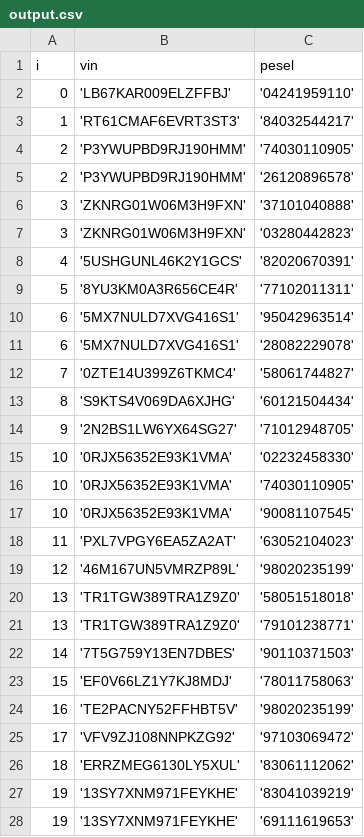
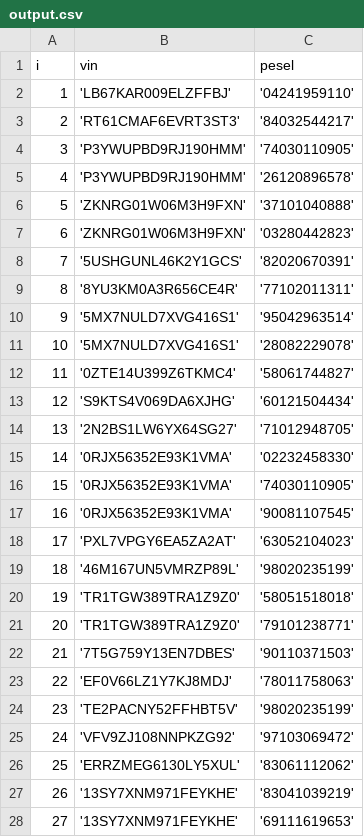
Before and after one commit to NiebieskiRekin/DB-Drogowka, a CSV file: migrations/Osoby_Pojazdy/output.csv, drawn as a sheet; only a part is shown; the diff covers the shown part only.

Commit message:
bugfix migrations after addding fake-pk

```diff
--- a/migrations/Osoby_Pojazdy/output.csv
+++ b/migrations/Osoby_Pojazdy/output.csv
@@ -1,28 +1,28 @@
 i,vin,pesel
-0,'LB67KAR009ELZFFBJ','04241959110'
-1,'RT61CMAF6EVRT3ST3','84032544217'
-2,'P3YWUPBD9RJ190HMM','74030110905'
-2,'P3YWUPBD9RJ190HMM','26120896578'
-3,'ZKNRG01W06M3H9FXN','37101040888'
-3,'ZKNRG01W06M3H9FXN','03280442823'
-4,'5USHGUNL46K2Y1GCS','82020670391'
-5,'8YU3KM0A3R656CE4R','77102011311'
-6,'5MX7NULD7XVG416S1','95042963514'
-6,'5MX7NULD7XVG416S1','28082229078'
-7,'0ZTE14U399Z6TKMC4','58061744827'
-8,'S9KTS4V069DA6XJHG','60121504434'
-9,'2N2BS1LW6YX64SG27','71012948705'
-10,'0RJX56352E93K1VMA','02232458330'
-10,'0RJX56352E93K1VMA','74030110905'
-10,'0RJX56352E93K1VMA','90081107545'
-11,'PXL7VPGY6EA5ZA2AT','63052104023'
-12,'46M167UN5VMRZP89L','98020235199'
-13,'TR1TGW389TRA1Z9Z0','58051518018'
-13,'TR1TGW389TRA1Z9Z0','79101238771'
-14,'7T5G759Y13EN7DBES','90110371503'
-15,'EF0V66LZ1Y7KJ8MDJ','78011758063'
-16,'TE2PACNY52FFHBT5V','98020235199'
-17,'VFV9ZJ108NNPKZG92','97103069472'
-18,'ERRZMEG6130LY5XUL','83061112062'
-19,'13SY7XNM971FEYKHE','83041039219'
-19,'13SY7XNM971FEYKHE','69111619653'
+1,'LB67KAR009ELZFFBJ','04241959110'
+2,'RT61CMAF6EVRT3ST3','84032544217'
+3,'P3YWUPBD9RJ190HMM','74030110905'
+4,'P3YWUPBD9RJ190HMM','26120896578'
+5,'ZKNRG01W06M3H9FXN','37101040888'
+6,'ZKNRG01W06M3H9FXN','03280442823'
+7,'5USHGUNL46K2Y1GCS','82020670391'
+8,'8YU3KM0A3R656CE4R','77102011311'
+9,'5MX7NULD7XVG416S1','95042963514'
+10,'5MX7NULD7XVG416S1','28082229078'
+11,'0ZTE14U399Z6TKMC4','58061744827'
+12,'S9KTS4V069DA6XJHG','60121504434'
+13,'2N2BS1LW6YX64SG27','71012948705'
+14,'0RJX56352E93K1VMA','02232458330'
+15,'0RJX56352E93K1VMA','74030110905'
+16,'0RJX56352E93K1VMA','90081107545'
+17,'PXL7VPGY6EA5ZA2AT','63052104023'
+18,'46M167UN5VMRZP89L','98020235199'
+19,'TR1TGW389TRA1Z9Z0','58051518018'
+20,'TR1TGW389TRA1Z9Z0','79101238771'
+21,'7T5G759Y13EN7DBES','90110371503'
+22,'EF0V66LZ1Y7KJ8MDJ','78011758063'
+23,'TE2PACNY52FFHBT5V','98020235199'
+24,'VFV9ZJ108NNPKZG92','97103069472'
+25,'ERRZMEG6130LY5XUL','83061112062'
+26,'13SY7XNM971FEYKHE','83041039219'
+27,'13SY7XNM971FEYKHE','69111619653'
```
Also changed, not shown: 96 edited cells elsewhere in this file, migrations/Prawa_Jazdy/output.csv, migrations/Wykroczenia/output.csv, 8 other files.
